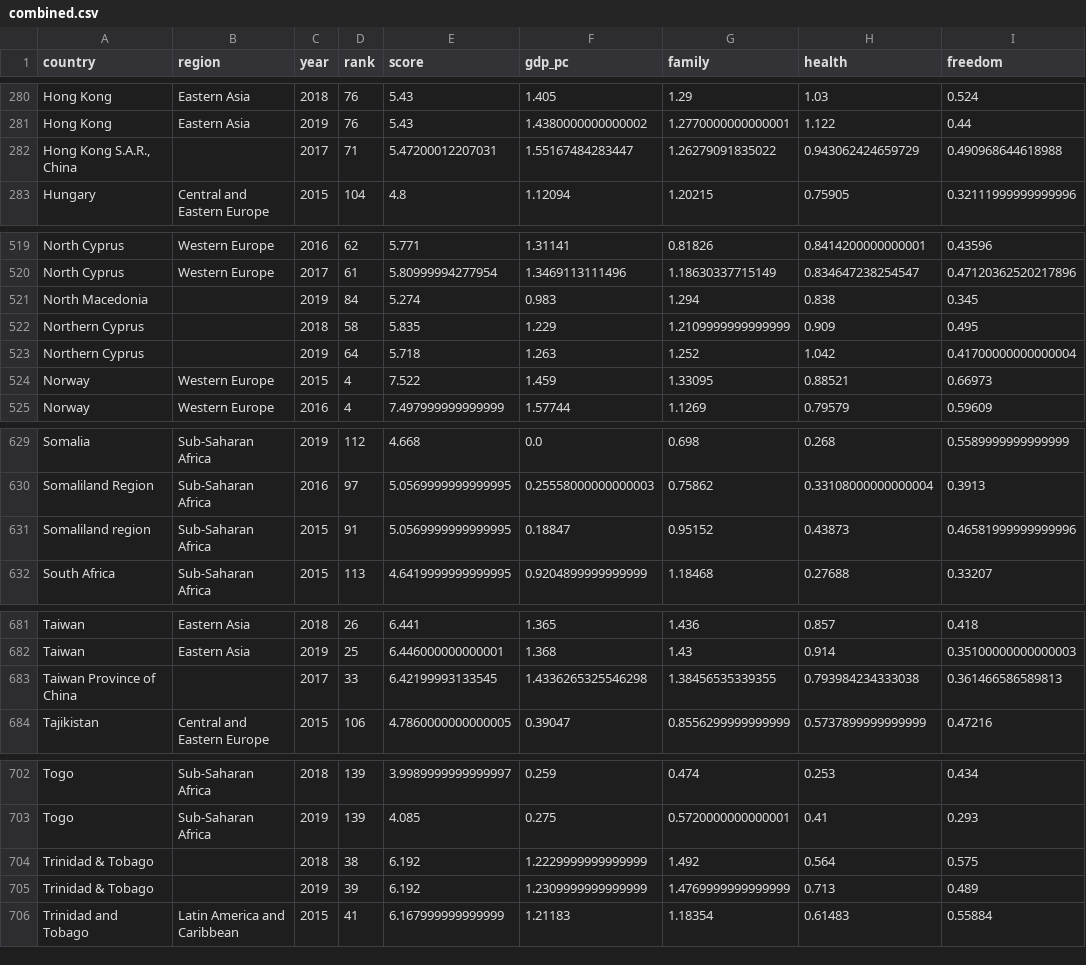
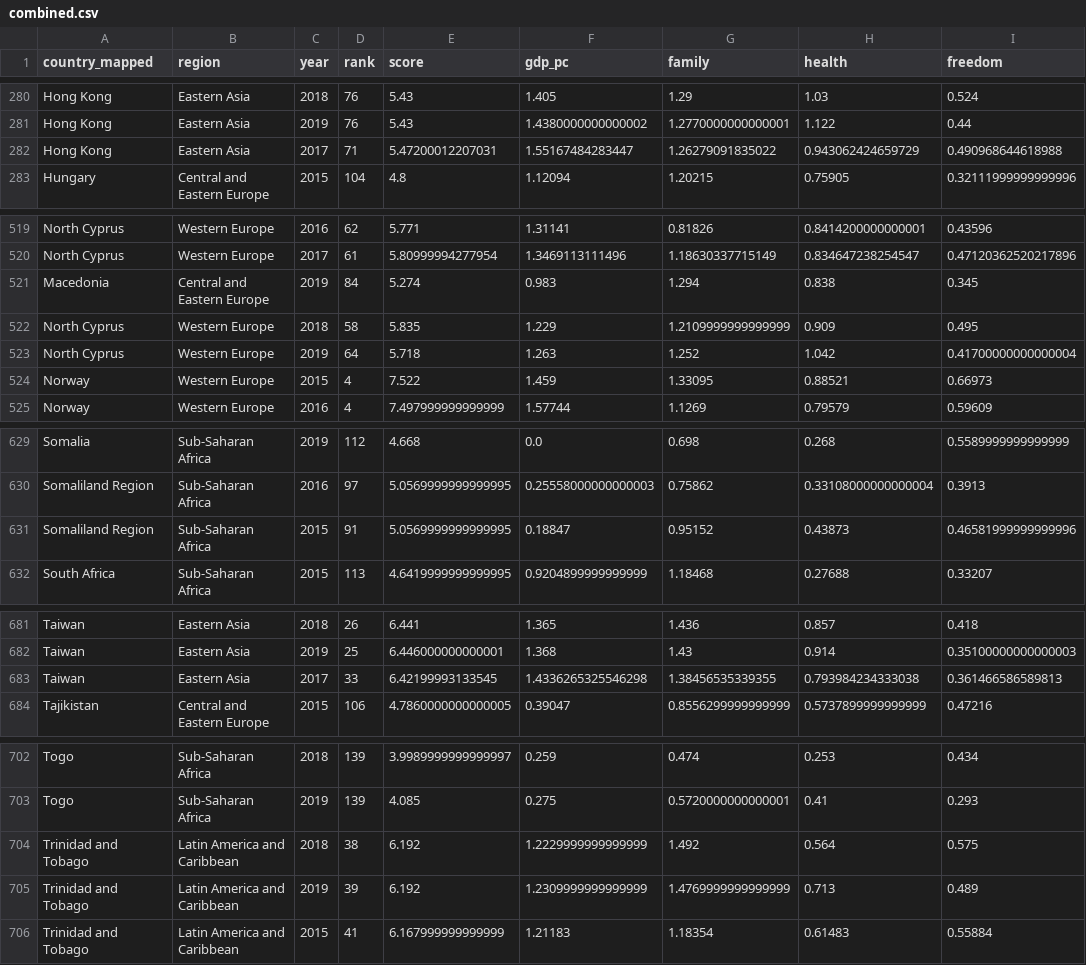
Before and after one commit to emma-oc/ds-class-intro, a CSV file: pandas_intro/data/world-happiness/combined.csv, drawn as a sheet; only a part is shown, gaps mark what is left out; the diff names each change by its address in the sheet, - before the commit and + after, or states it on an @@ line.

```diff
--- a/pandas_intro/data/world-happiness/combined.csv
+++ b/pandas_intro/data/world-happiness/combined.csv
-A1: country
+A1: country_mapped
-A282 (country_mapped): Hong Kong S.A.R., China
+A282 (country_mapped): Hong Kong
-B282 (region): (empty)
+B282 (region): Eastern Asia
-A521 (country_mapped): North Macedonia
+A521 (country_mapped): Macedonia
-B521 (region): (empty)
+B521 (region): Central and Eastern Europe
-A522:A523 (country_mapped): Northern Cyprus
+A522:A523 (country_mapped): North Cyprus
-B522:B523 (region): (empty)
+B522:B523 (region): Western Europe
-A631 (country_mapped): Somaliland region
+A631 (country_mapped): Somaliland Region
-A683 (country_mapped): Taiwan Province of China
+A683 (country_mapped): Taiwan
-B683 (region): (empty)
+B683 (region): Eastern Asia
-A704:A705 (country_mapped): Trinidad & Tobago
+A704:A705 (country_mapped): Trinidad and Tobago
-B704:B705 (region): (empty)
+B704:B705 (region): Latin America and Caribbean
```
Also changed, not shown: 8 other files.
